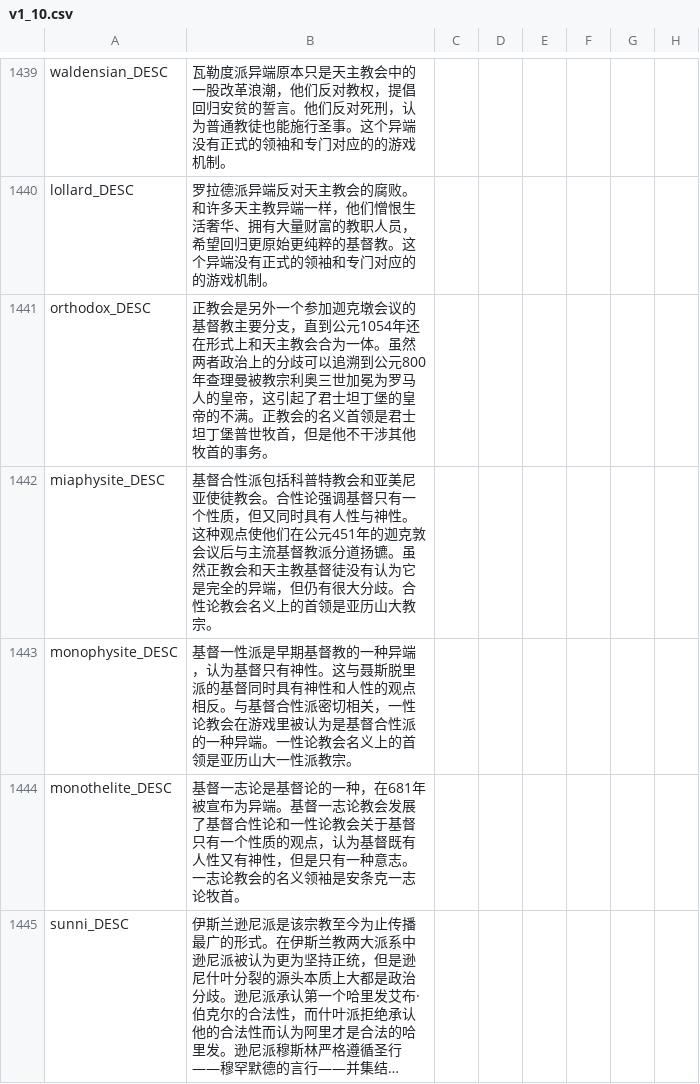
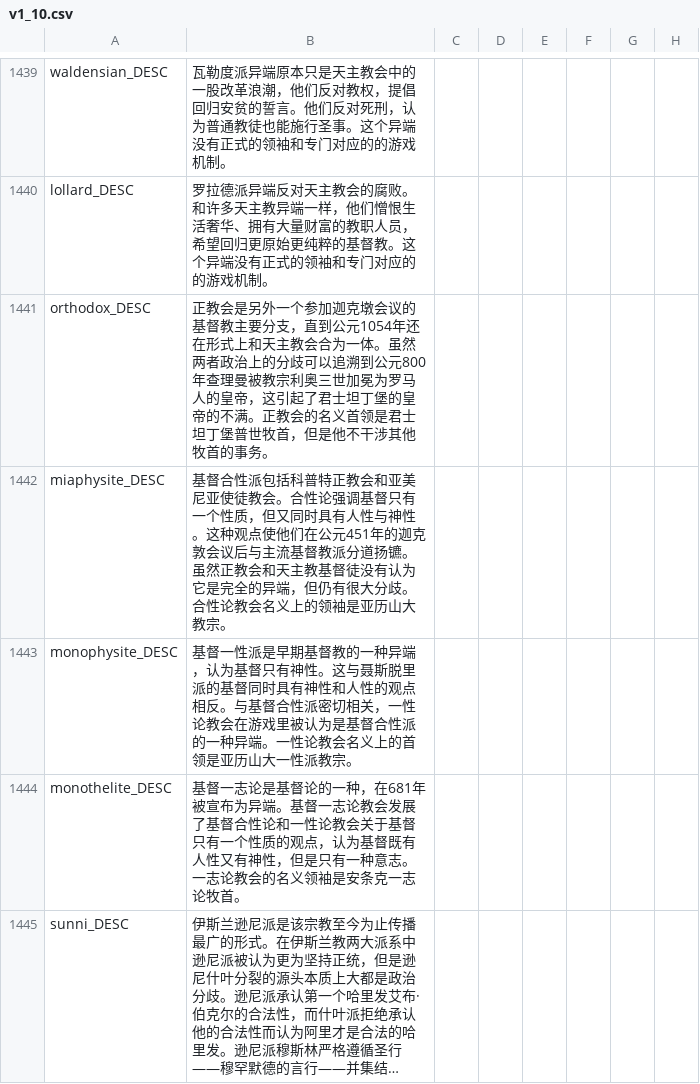
Before and after one commit to paratranz/CK2-Chinese-Localisation, a CSV file: localisation/v1_10.csv, drawn as a sheet; only a part is shown, gaps mark what is left out; long unchanged cells end in …; the diff names each change by its address in the sheet, - before the commit and + after, or states it on an @@ line.

```diff
--- a/localisation/v1_10.csv
+++ b/localisation/v1_10.csv
-B1442: …括科普特教会和亚美尼亚使徒教会。合性论强调基督只有一个性质，但又同时具有人性与神性。这种观点使他们在公元451年的迦克敦会议后与主流基督教派分道扬镳。虽然正教会和天主教基督徒没有认为它是完全的异端，但仍有很大分歧。合性论教会名义上的首领是亚历山…
+B1442: …括科普特正教会和亚美尼亚使徒教会。合性论强调基督只有一个性质，但又同时具有人性与神性。这种观点使他们在公元451年的迦克敦会议后与主流基督教派分道扬镳。虽然正教会和天主教基督徒没有认为它是完全的异端，但仍有很大分歧。合性论教会名义上的领袖是亚历山…
```
Also changed, not shown: 1 other file.
